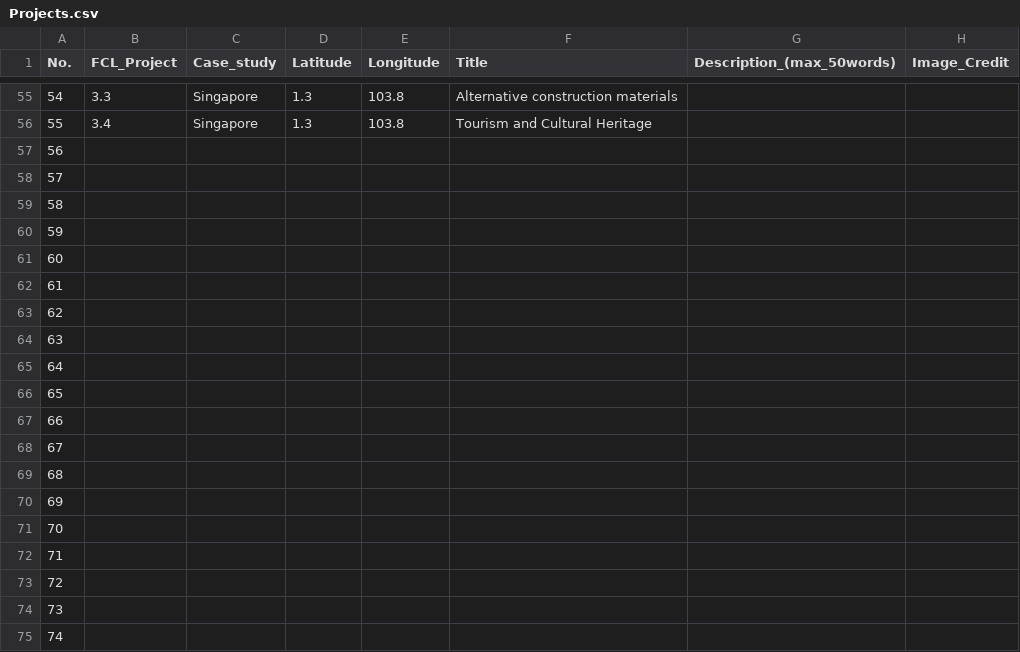
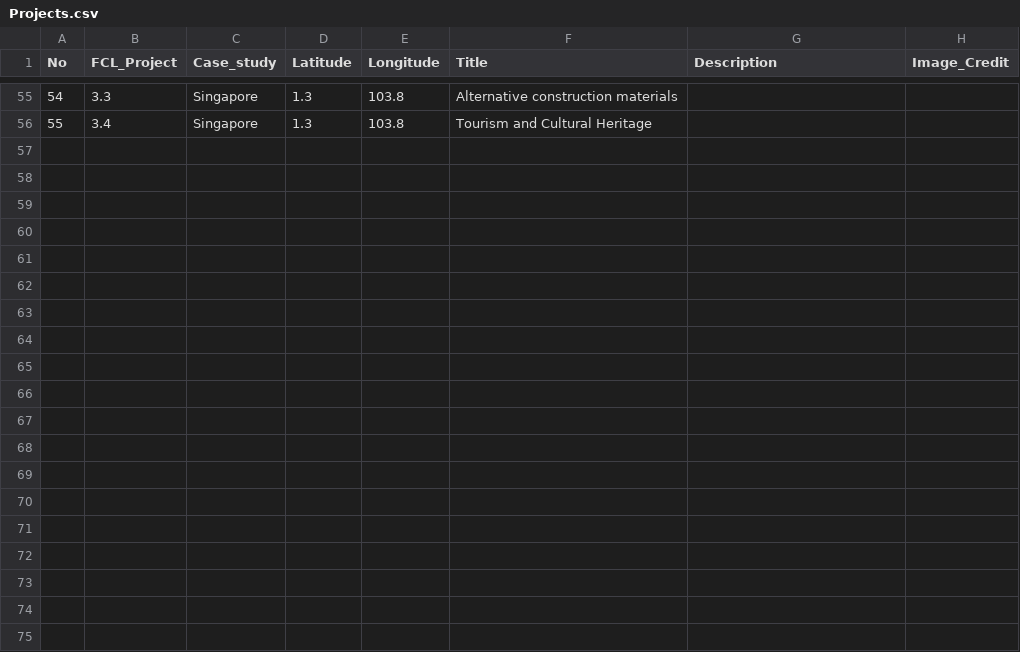
Before and after one commit to LUYU0004/FCL_world_map, a CSV file: data/fitted/Projects.csv, drawn as a sheet; only a part is shown, gaps mark what is left out; the diff covers the shown part only; the diff names each change by its address in the sheet, - before the commit and + after, or states it on an @@ line.

Commit message:
(1) add in project locations (2)improve on tooltips

```diff
--- a/data/fitted/Projects.csv
+++ b/data/fitted/Projects.csv
@@ column A (No) renumbered in row 1 @@
-G1: Description_(max_50words)
+G1: Description
-row 57: 56
-row 58: 57
-row 59: 58
-row 60: 59
-row 61: 60
-row 62: 61
-row 63: 62
-row 64: 63
-row 65: 64
-row 66: 65
-row 67: 66
-row 68: 67
-row 69: 68
-row 70: 69
-row 71: 70
-row 72: 71
-row 73: 72
-row 74: 73
-row 75: 74
```
Also changed, not shown: 31 removed rows elsewhere in this file, data/fitted/country_size.csv, data/fitted/population.csv, 5 other files.
